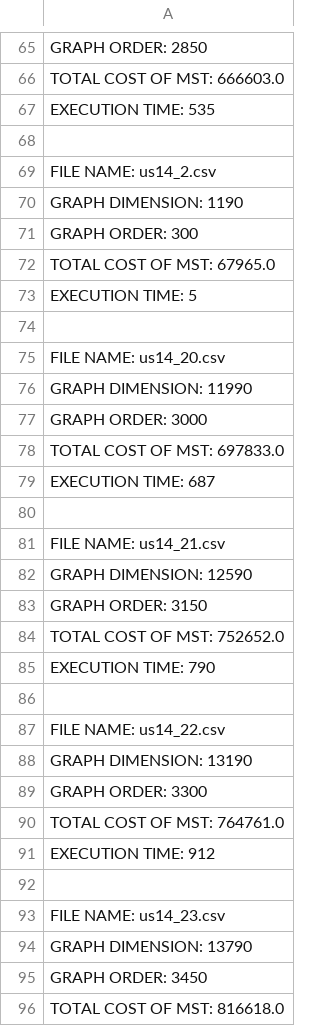
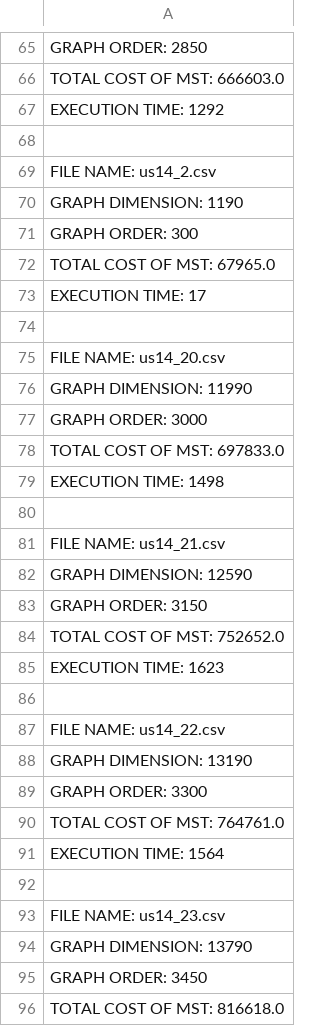
Before and after one commit to Rui-San/LAPR2_2023_2024, a CSV file: MATDISC_graph_images/US14_DataSet_output.csv, drawn as a sheet; only a part is shown, gaps mark what is left out; the diff covers the shown part only.

```diff
--- a/MATDISC_graph_images/US14_DataSet_output.csv
+++ b/MATDISC_graph_images/US14_DataSet_output.csv
@@ -66,3 +66,3 @@ GRAPH ORDER: 2850
 TOTAL COST OF MST: 666603.0
-EXECUTION TIME: 535
+EXECUTION TIME: 1292
 
@@ -72,3 +72,3 @@ GRAPH ORDER: 300
 TOTAL COST OF MST: 67965.0
-EXECUTION TIME: 5
+EXECUTION TIME: 17
 
@@ -78,3 +78,3 @@ GRAPH ORDER: 3000
 TOTAL COST OF MST: 697833.0
-EXECUTION TIME: 687
+EXECUTION TIME: 1498
 
@@ -84,3 +84,3 @@ GRAPH ORDER: 3150
 TOTAL COST OF MST: 752652.0
-EXECUTION TIME: 790
+EXECUTION TIME: 1623
 
@@ -90,3 +90,3 @@ GRAPH ORDER: 3300
 TOTAL COST OF MST: 764761.0
-EXECUTION TIME: 912
+EXECUTION TIME: 1564
 
```
Also changed, not shown: 25 edited cells elsewhere in this file, 3 other files.
